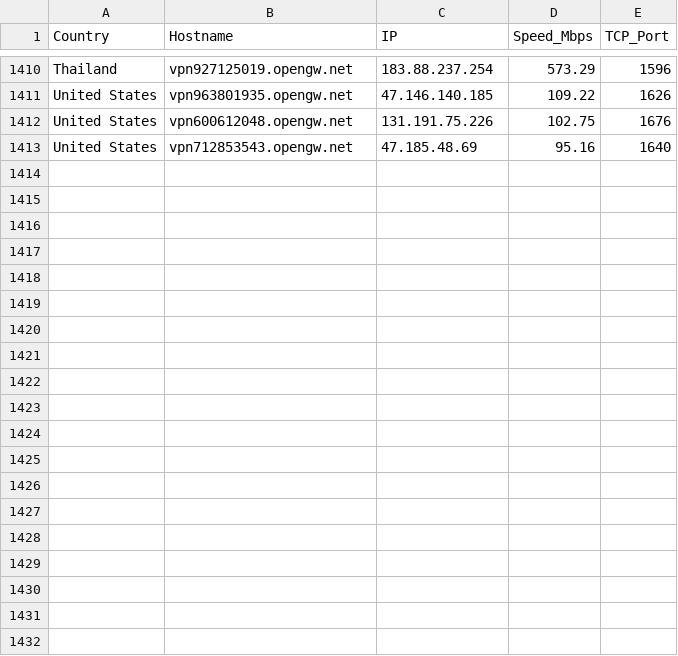
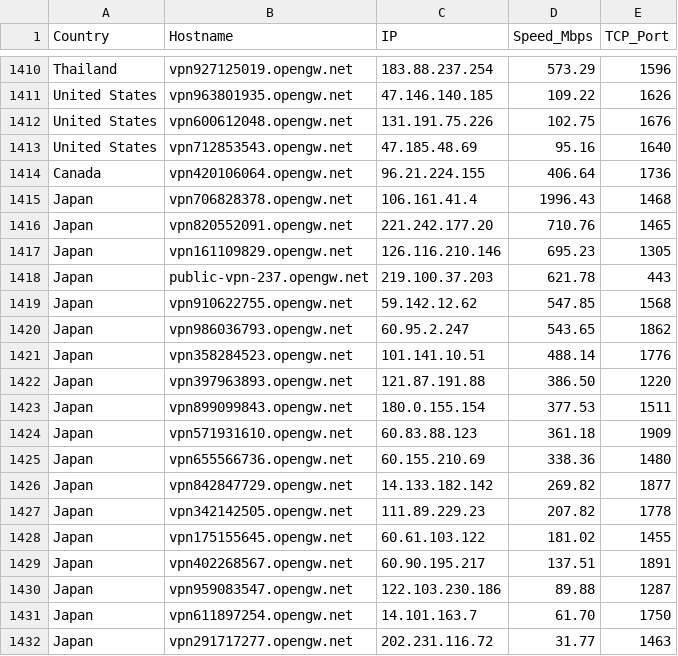
Before and after one commit to sdise/vpngate, a CSV file: vpngate.csv, drawn as a sheet; only a part is shown, gaps mark what is left out; the diff covers the shown part only.

```diff
--- a/vpngate.csv
+++ b/vpngate.csv
@@ -1413 +1413,20 @@ United States,vpn600612048.opengw.net,131.191.75.226,102.75,1676
 United States,vpn712853543.opengw.net,47.185.48.69,95.16,1640
+Canada,vpn420106064.opengw.net,96.21.224.155,406.64,1736
+Japan,vpn706828378.opengw.net,106.161.41.4,1996.43,1468
+Japan,vpn820552091.opengw.net,221.242.177.20,710.76,1465
+Japan,vpn161109829.opengw.net,126.116.210.146,695.23,1305
+Japan,public-vpn-237.opengw.net,219.100.37.203,621.78,443
+Japan,vpn910622755.opengw.net,59.142.12.62,547.85,1568
+Japan,vpn986036793.opengw.net,60.95.2.247,543.65,1862
+Japan,vpn358284523.opengw.net,101.141.10.51,488.14,1776
+Japan,vpn397963893.opengw.net,121.87.191.88,386.50,1220
+Japan,vpn899099843.opengw.net,180.0.155.154,377.53,1511
+Japan,vpn571931610.opengw.net,60.83.88.123,361.18,1909
+Japan,vpn655566736.opengw.net,60.155.210.69,338.36,1480
+Japan,vpn842847729.opengw.net,14.133.182.142,269.82,1877
+Japan,vpn342142505.opengw.net,111.89.229.23,207.82,1778
+Japan,vpn175155645.opengw.net,60.61.103.122,181.02,1455
+Japan,vpn402268567.opengw.net,60.90.195.217,137.51,1891
+Japan,vpn959083547.opengw.net,122.103.230.186,89.88,1287
+Japan,vpn611897254.opengw.net,14.101.163.7,61.70,1750
+Japan,vpn291717277.opengw.net,202.231.116.72,31.77,1463
```
Also changed, not shown: 21 added rows elsewhere in this file, 7 other files.
